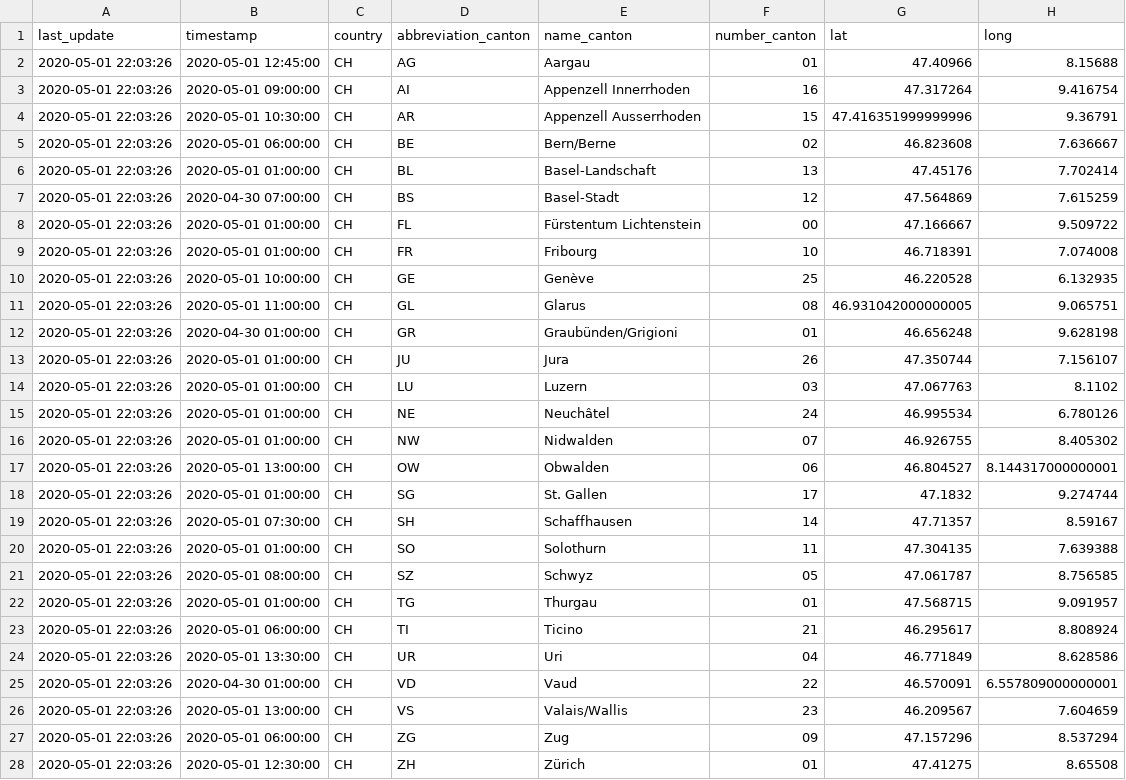
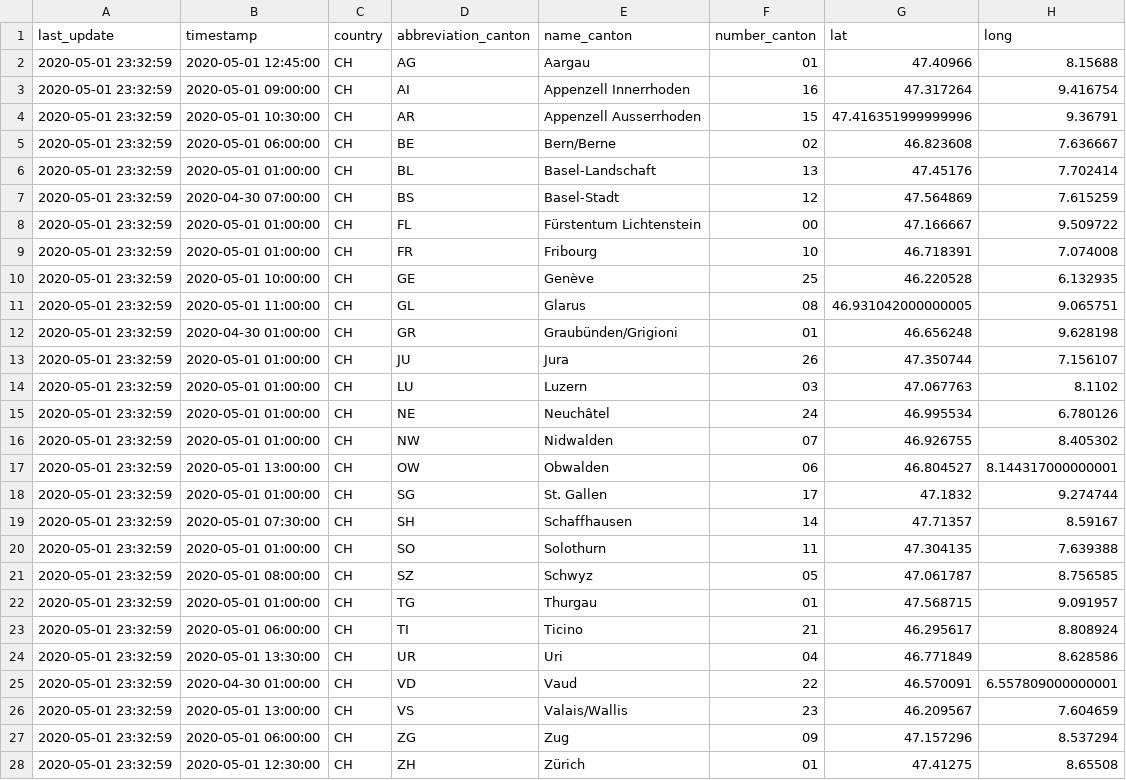
Before and after one commit to ddrobotec/ddrobotec.github.io, a CSV file: covid19_openzh_data/dd-covid19-openzh-cantons-latest.csv, drawn as a sheet; only a part is shown; the diff names each change by its address in the sheet, - before the commit and + after, or states it on an @@ line.

```diff
--- a/covid19_openzh_data/dd-covid19-openzh-cantons-latest.csv
+++ b/covid19_openzh_data/dd-covid19-openzh-cantons-latest.csv
-A2:A28 (last_update): 2020-05-01 22:03:26
+A2:A28 (last_update): 2020-05-01 23:32:59
```
Also changed, not shown: covid19_openzh_data/dd-covid19-openzh-cantons-latest_v3.csv, covid19_openzh_data/dd-covid19-openzh-switzerland-latest.csv.
